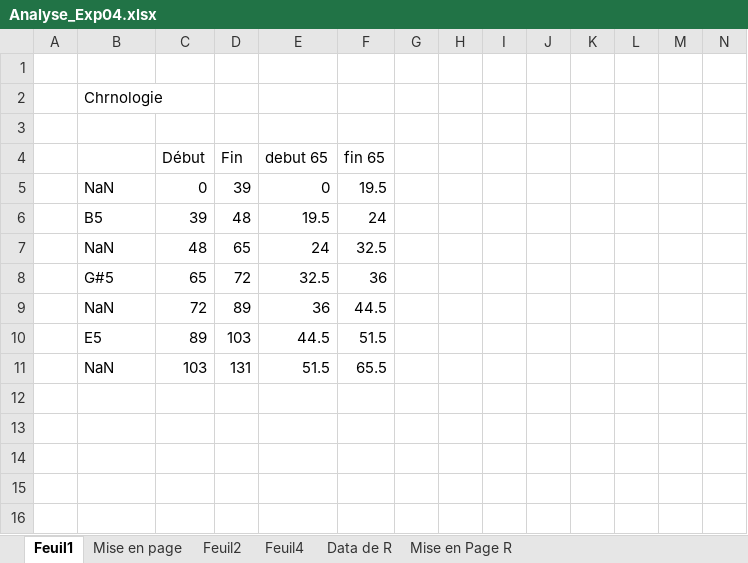
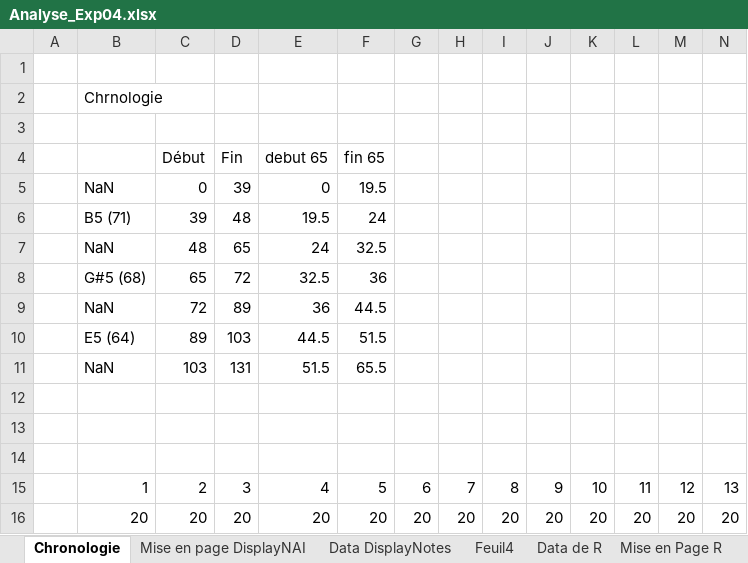
Before and after one commit to Evangelinejp/Audience-AI, an Excel workbook: Analyse_Exp04.xlsx, sheet Chronologie, drawn as a sheet; only a part is shown; values as stored, in another font and other column widths than the file's, no borders; rows hold the shown columns only; the diff names each change by its address in the sheet, - before the commit and + after, or states it on an @@ line.

```diff
--- a/Analyse_Exp04.xlsx (sheet Chronologie)
+++ b/Analyse_Exp04.xlsx (sheet Chronologie)
-sheet tab: Feuil1
+sheet tab: Chronologie
-sheet tab: Mise en page
+sheet tab: Mise en page DisplayNAI
-sheet tab: Feuil2
+sheet tab: Data DisplayNotes
-B6: B5
+B6: B5 (71)
-B8: G#5
+B8: G#5 (68)
-B10: E5
+B10: E5 (64)
+row 12: (empty)
+row 13: (empty)
+row 14: (empty)
+row 15:  | 1 | 2 | 3 | 4 | 5 | 6 | 7 | 8 | 9 | 10 | 11 | 12 | 13
+row 16:  | 20 | 20 | 20 | 20 | 20 | 20 | 20 | 20 | 20 | 20 | 20 | 20 | 20
```
Also changed, not shown: sheet Mise en Page R, sheet Data de R, sheet Data DisplayNotes, charts or pictures, 1 other file.
